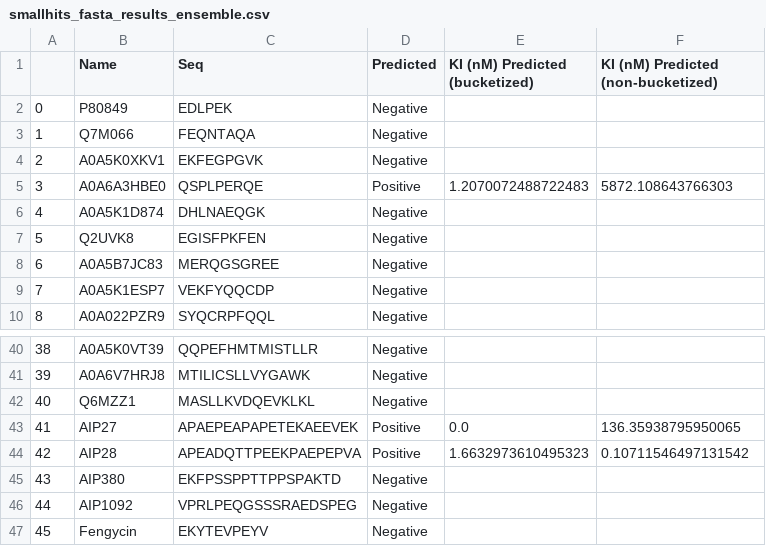
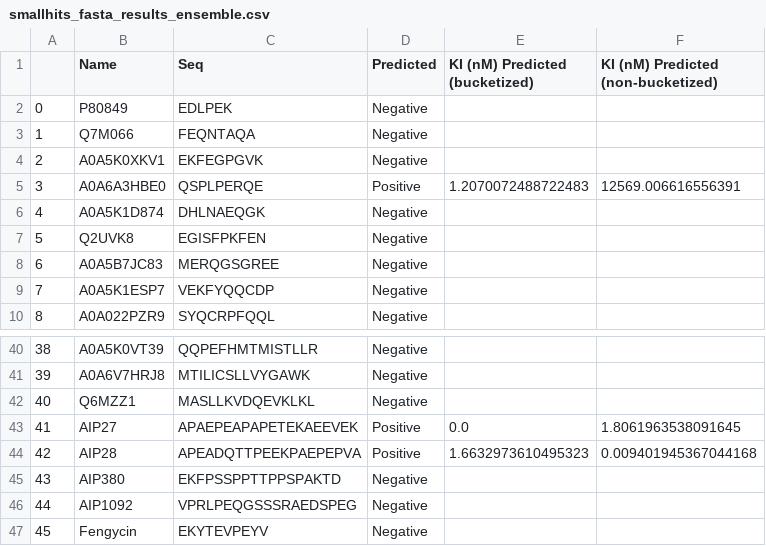
Before and after one commit to peter-splitice/Antithrombin-Peptide-Inference, a CSV file: Results/smallhits_fasta_results_ensemble.csv, drawn as a sheet; only a part is shown, gaps mark what is left out.

```diff
--- a/Results/smallhits_fasta_results_ensemble.csv
+++ b/Results/smallhits_fasta_results_ensemble.csv
@@ -4,3 +4,3 @@
 2,A0A5K0XKV1,EKFEGPGVK,Negative,,
-3,A0A6A3HBE0,QSPLPERQE,Positive,1.2070072488722483,5872.108643766303
+3,A0A6A3HBE0,QSPLPERQE,Positive,1.2070072488722483,12569.006616556391
 4,A0A5K1D874,DHLNAEQGK,Negative,,
@@ -42,4 +42,4 @@
 40,Q6MZZ1,MASLLKVDQEVKLKL,Negative,,
-41,AIP27,APAEPEAPAPETEKAEEVEK,Positive,0.0,136.35938795950065
-42,AIP28,APEADQTTPEEKPAEPEPVA,Positive,1.6632973610495323,0.10711546497131542
+41,AIP27,APAEPEAPAPETEKAEEVEK,Positive,0.0,1.8061963538091645
+42,AIP28,APEADQTTPEEKPAEPEPVA,Positive,1.6632973610495323,0.009401945367044168
 43,AIP380,EKFPSSPPTTPPSPAKTD,Negative,,
```
Also changed, not shown: Results/combined_hits_csv_results_ensemble.csv, 9 other files.
